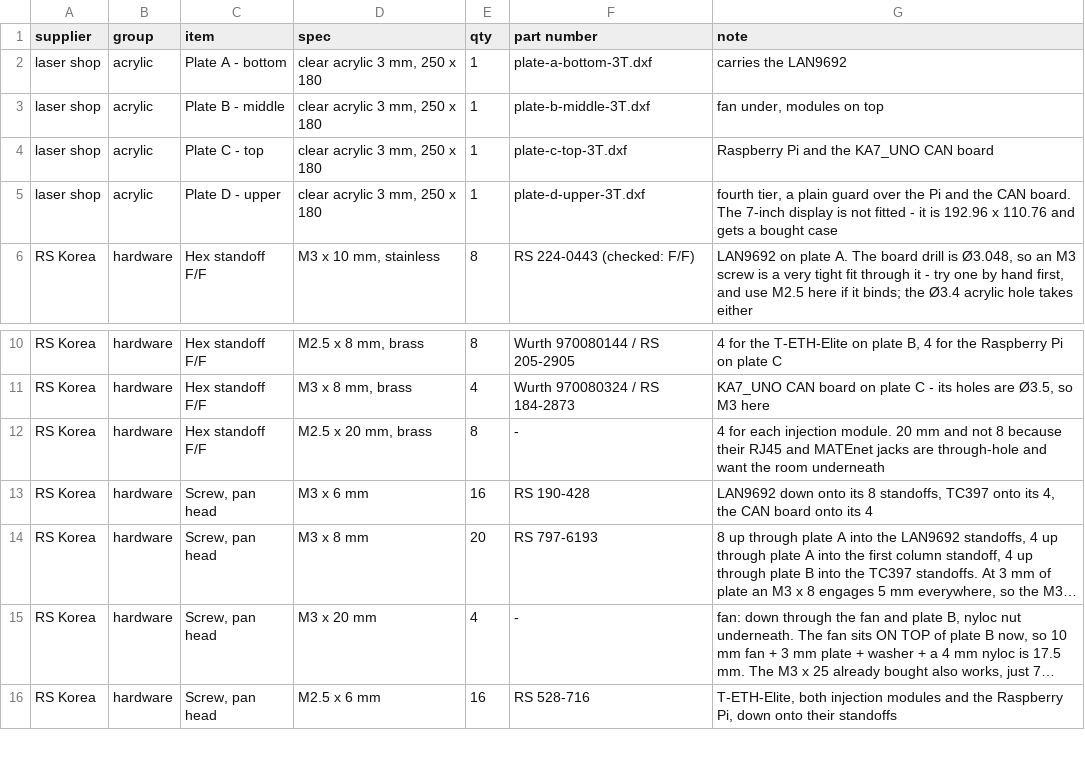
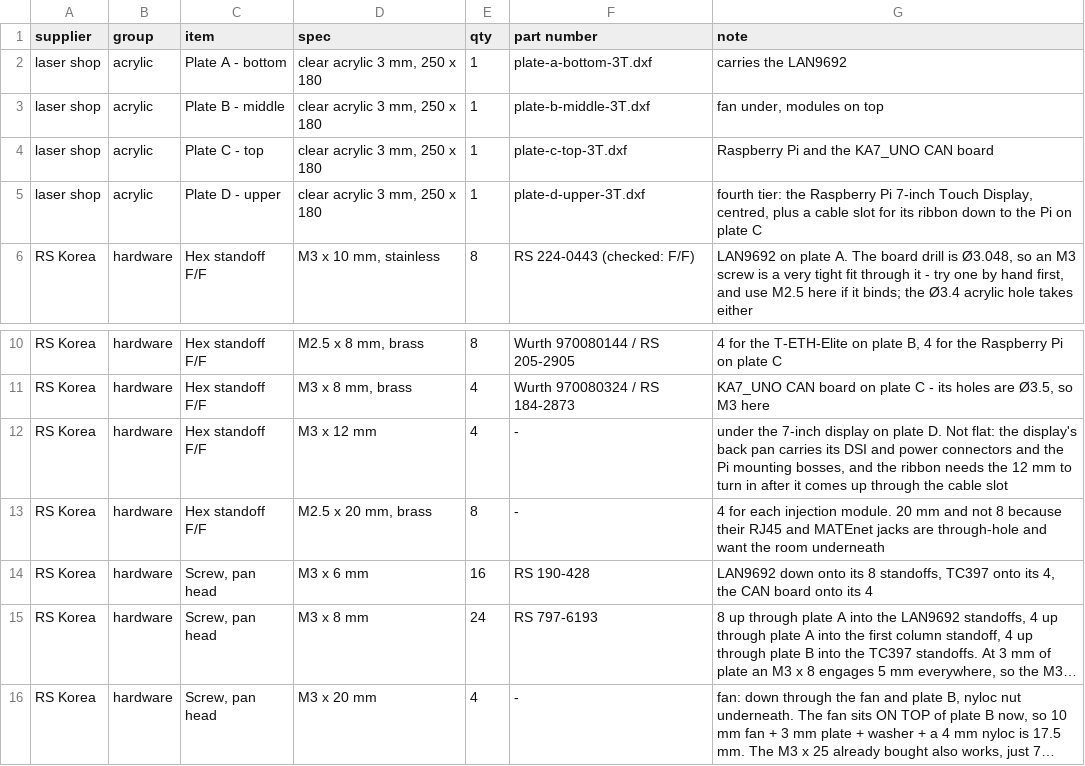
Before and after one commit to hwkim3330/stl-model, a CSV file: acrylic-frame/BOM.csv, drawn as a sheet; only a part is shown, gaps mark what is left out; the shorter side is filled out with more unchanged rows; long unchanged cells end in …; addresses are those after the commit; the diff names each change by its address in the sheet, - before the commit and + after, or states it on an @@ line.

Commit message:
Fit the 7-inch display, and open a lane for its ribbon
The footprint was never the tight part: 192.96 x 110.76 centred on a 250 x 180
plate leaves 28.5 mm of rim each side and 34.6 front and back. The tight part is
that the Pi is UNDER plate D on plate C, the display is ON TOP of plate D, and
plate D is a solid sheet - so the DSI ribbon has to cross it.

Plate D therefore gets a 60 x 12 mm cable slot at (105, 60), and the two boards on
plate C moved to make a lane for it: the Pi to centre (85, 60), directly under the
slot, and the CAN board pushed hard right to (206, 100), which leaves 43.5 mm
between them and still keeps 9 mm to the rim and 21 mm to the nearest column.

Two deliberate choices in that slot. It sits INSIDE the lens footprint, so the
ribbon surfaces into the 12 mm gap between plate D and the display's back pan and
turns there, instead of coming up outside the display and folding back under it.
And 60 x 12 is generous on purpose: it is right wherever the Pi's DSI socket and
the display's own connectors actually sit, which is the one dimension in this
build no drawing pinned down. It clears the display's nearest mount hole by
44.6 mm.

LCD_ON = False takes the display, its four holes and the slot back out in one
line - the hole pattern cost a 400 dpi read of the drawing and four cross-checks,
and should not have to be re-derived if it comes out again.

13 parts numbered in the exploded key now. Plate C 12 cuts, plate D 9, both
0 missing and 0 stray; 76 screw positions against 76 in the BOM.

```diff
--- a/acrylic-frame/BOM.csv
+++ b/acrylic-frame/BOM.csv
-G5 (note): fourth tier, a plain guard over the Pi and the CAN board. The 7-inch display is not fitted - it is 192.96 x 110.76 and gets a bought case
+G5 (note): fourth tier: the Raspberry Pi 7-inch Touch Display, centred, plus a cable slot for its ribbon down to the Pi on plate C
+row 12: RS Korea | hardware | Hex standoff F/F | M3 x 12 mm | 4 | - | under the 7-inch display on plate D. Not flat: the display's back pan carries its DSI and power connectors and the Pi mounting bosses, and the ribbon needs the 12 mm to turn in after it comes up through the cable slot
-E15 (qty): 20
+E15 (qty): 24
```
Also changed, not shown: 24 other files.
